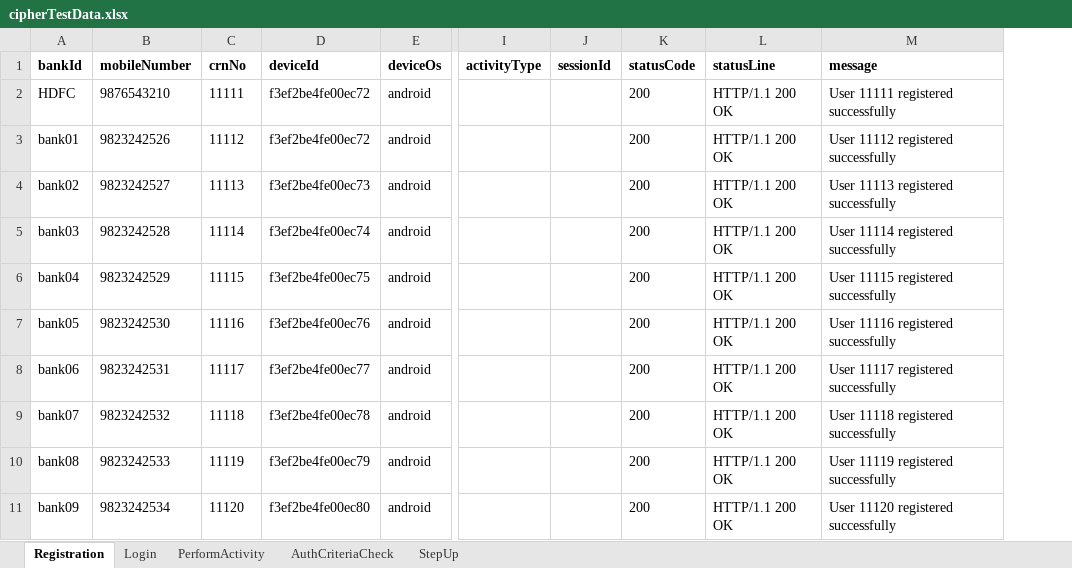
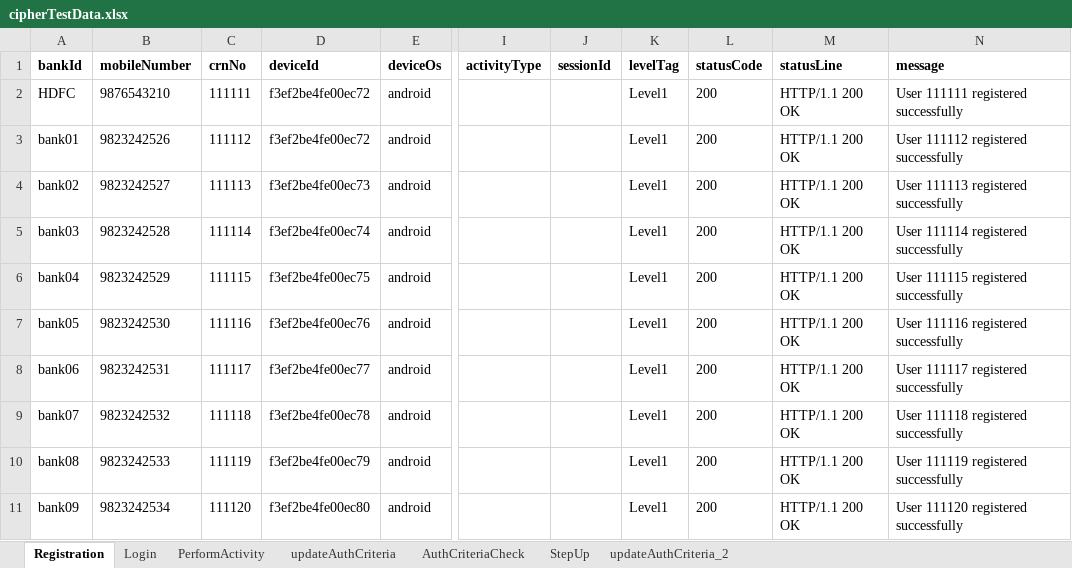
Before and after one commit to surajd13195/cipherApiAutomation, an Excel workbook: data/cipherTestData.xlsx, sheet Registration, drawn as a sheet; only a part is shown, gaps mark what is left out; values as stored, in another font and other column widths than the file's, no borders; addresses are those after the commit; the diff names each change by its address in the sheet, - before the commit and + after, or states it on an @@ line.

```diff
--- a/data/cipherTestData.xlsx (sheet Registration)
+++ b/data/cipherTestData.xlsx (sheet Registration)
+sheet tab: updateAuthCriteria
+sheet tab: updateAuthCriteria_2
+column K (levelTag), rows 2-11: all Level1
-C2 (crnNo): 11111
+C2 (crnNo): 111111
-N2 (message): User 11111 registered successfully
+N2 (message): User 111111 registered successfully
-C3 (crnNo): 11112
+C3 (crnNo): 111112
-N3 (message): User 11112 registered successfully
+N3 (message): User 111112 registered successfully
-C4 (crnNo): 11113
+C4 (crnNo): 111113
-N4 (message): User 11113 registered successfully
+N4 (message): User 111113 registered successfully
-C5 (crnNo): 11114
+C5 (crnNo): 111114
-N5 (message): User 11114 registered successfully
+N5 (message): User 111114 registered successfully
-C6 (crnNo): 11115
+C6 (crnNo): 111115
-N6 (message): User 11115 registered successfully
+N6 (message): User 111115 registered successfully
-C7 (crnNo): 11116
+C7 (crnNo): 111116
-N7 (message): User 11116 registered successfully
+N7 (message): User 111116 registered successfully
-C8 (crnNo): 11117
+C8 (crnNo): 111117
-N8 (message): User 11117 registered successfully
+N8 (message): User 111117 registered successfully
-C9 (crnNo): 11118
+C9 (crnNo): 111118
-N9 (message): User 11118 registered successfully
+N9 (message): User 111118 registered successfully
-C10 (crnNo): 11119
+C10 (crnNo): 111119
-N10 (message): User 11119 registered successfully
+N10 (message): User 111119 registered successfully
-C11 (crnNo): 11120
+C11 (crnNo): 111120
-N11 (message): User 11120 registered successfully
+N11 (message): User 111120 registered successfully
```
Also changed, not shown: sheet PerformActivity, sheet Login, 52 other files.
